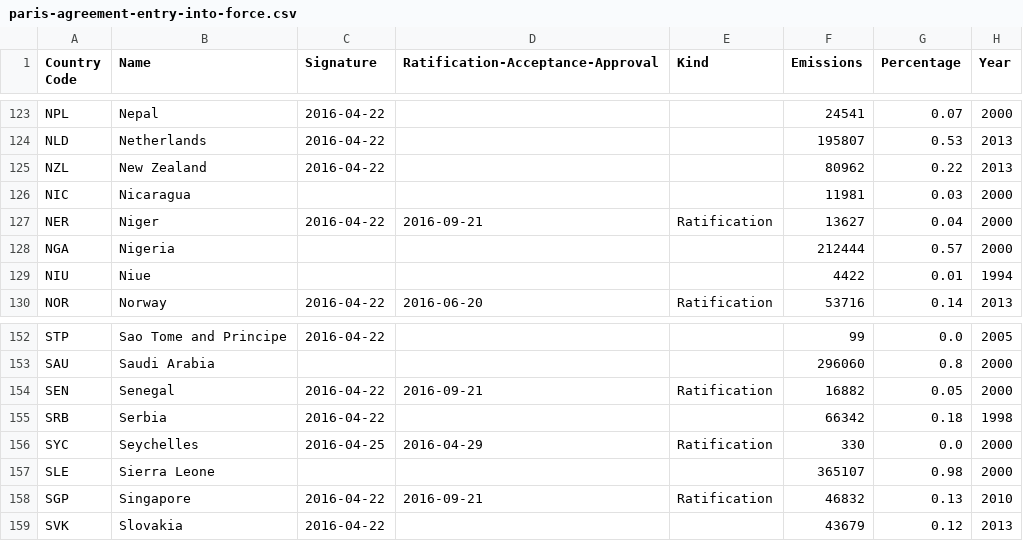
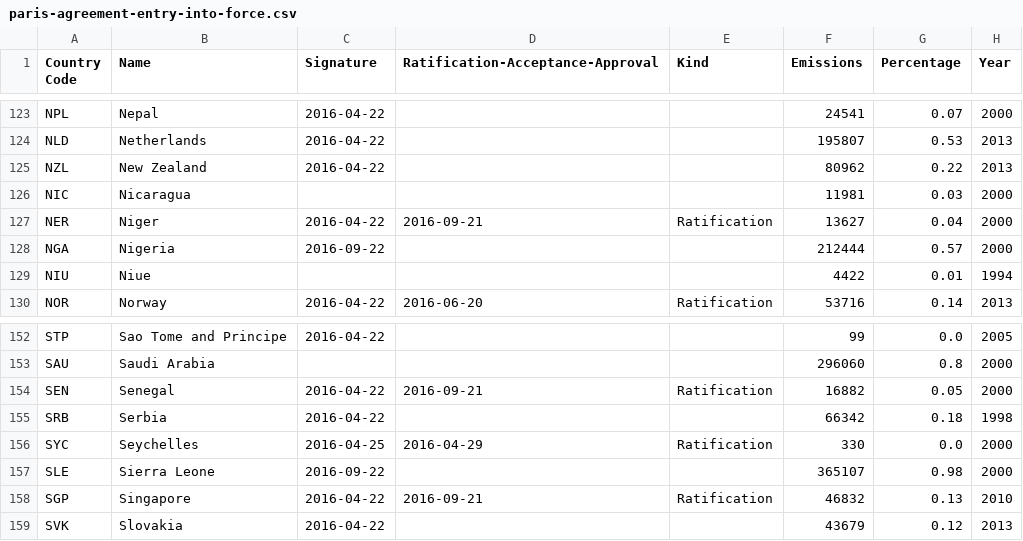
Before and after one commit to openclimatedata/paris-agreement-entry-into-force, a CSV file: data/paris-agreement-entry-into-force.csv, drawn as a sheet; only a part is shown, gaps mark what is left out.

Commit message:
Update with Sierra Leone and Nigeria

```diff
--- a/data/paris-agreement-entry-into-force.csv
+++ b/data/paris-agreement-entry-into-force.csv
@@ -127,3 +127,3 @@ NIC,Nicaragua,,,,11981,0.03,2000
 NER,Niger,2016-04-22,2016-09-21,Ratification,13627,0.04,2000
-NGA,Nigeria,,,,212444,0.57,2000
+NGA,Nigeria,2016-09-22,,,212444,0.57,2000
 NIU,Niue,,,,4422,0.01,1994
@@ -156,3 +156,3 @@ SRB,Serbia,2016-04-22,,,66342,0.18,1998
 SYC,Seychelles,2016-04-25,2016-04-29,Ratification,330,0.0,2000
-SLE,Sierra Leone,,,,365107,0.98,2000
+SLE,Sierra Leone,2016-09-22,,,365107,0.98,2000
 SGP,Singapore,2016-04-22,2016-09-21,Ratification,46832,0.13,2010
```
